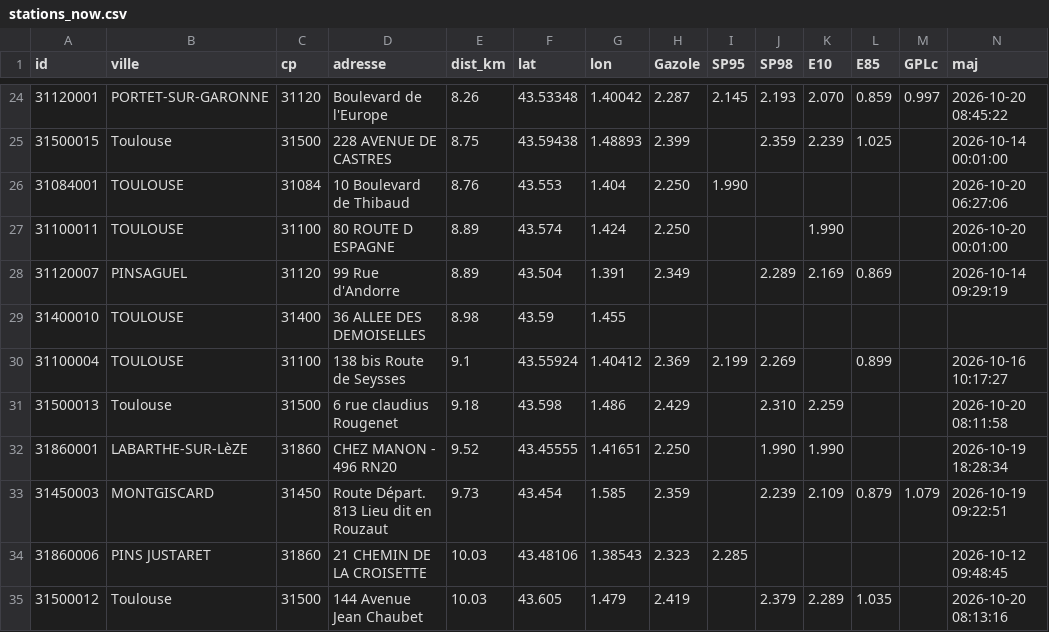
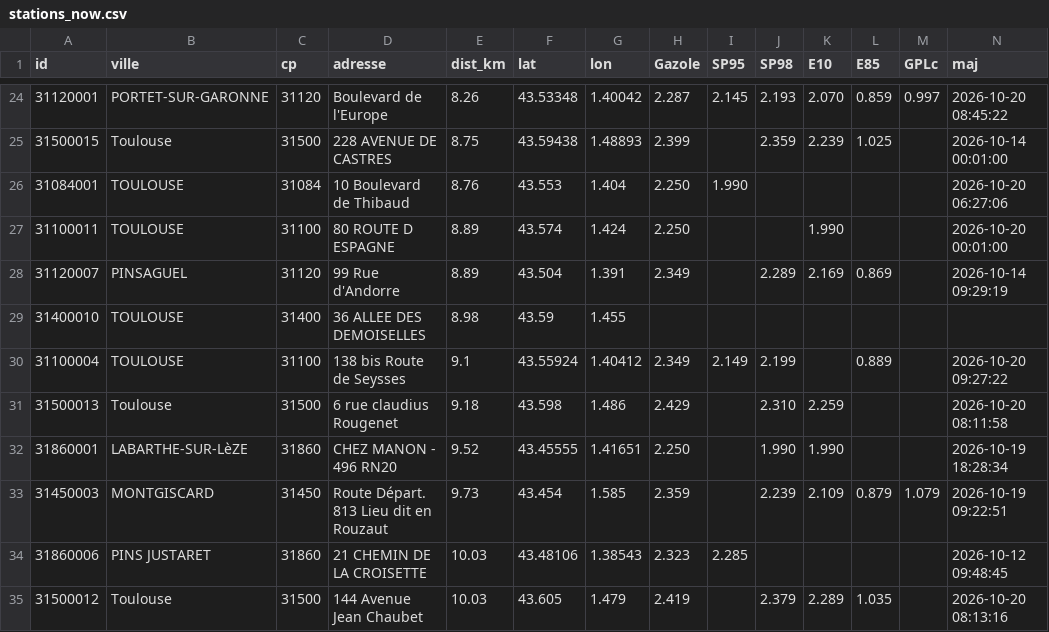
Before and after one commit to seninp/benzinetudes, a CSV file: data/castanet/stations_now.csv, drawn as a sheet; only a part is shown, gaps mark what is left out.

```diff
--- a/data/castanet/stations_now.csv
+++ b/data/castanet/stations_now.csv
@@ -29,3 +29,3 @@ id,ville,cp,adresse,dist_km,lat,lon,Gazole,SP95,SP98,E10,E85,GPLc,maj
 31400010,TOULOUSE,31400,36 ALLEE DES DEMOISELLES,8.98,43.59,1.455,,,,,,,
-31100004,TOULOUSE,31100,138 bis Route de Seysses,9.1,43.55924,1.40412,2.369,2.199,2.269,,0.899,,2026-10-16 10:17:27
+31100004,TOULOUSE,31100,138 bis Route de Seysses,9.1,43.55924,1.40412,2.349,2.149,2.199,,0.889,,2026-10-20 09:27:22
 31500013,Toulouse,31500,6 rue claudius Rougenet,9.18,43.598,1.486,2.429,,2.310,2.259,,,2026-10-20 08:11:58
```
Also changed, not shown: dashboard/data/trend_split.csv, data/castanet/brands.csv, 36 other files.
